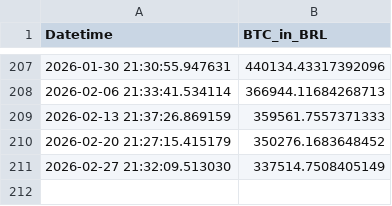
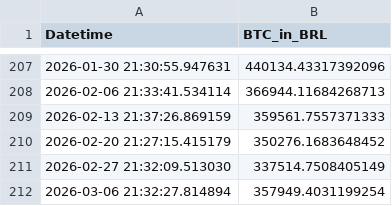
Before and after one commit to gersonmachado/btc_action, a CSV file: data.csv, drawn as a sheet; only a part is shown, gaps mark what is left out; the diff names each change by its address in the sheet, - before the commit and + after, or states it on an @@ line.

Commit message:
Atualizando data.csv com novo valor BTC

```diff
--- a/data.csv
+++ b/data.csv
+row 212: 2026-03-06 21:32:27.814894 | 357949.4031199254
```
